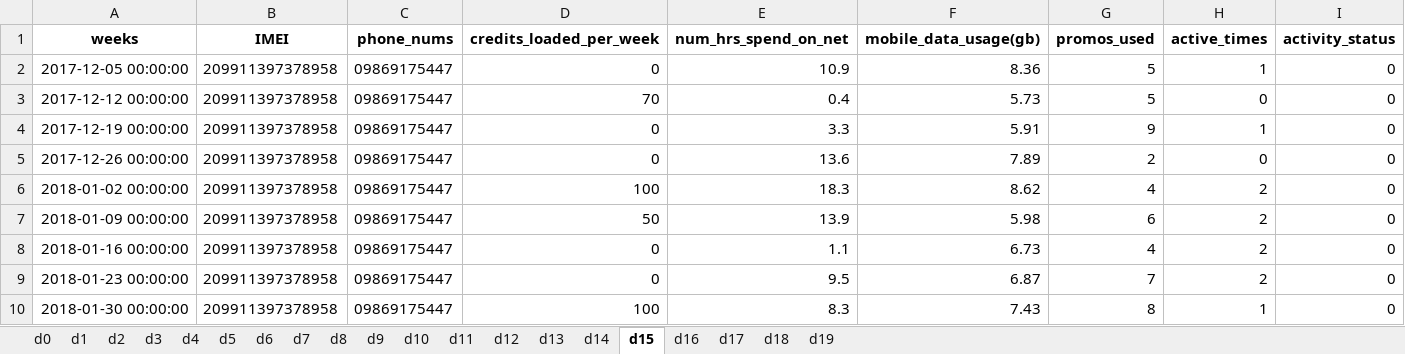
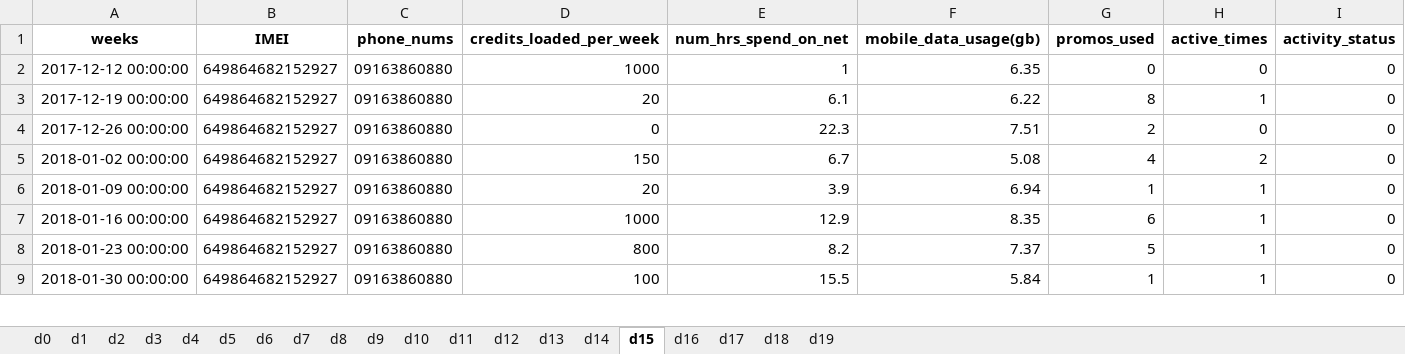
Before and after one commit to rjPajaro/Pattern-Recognition-Projects, an Excel workbook: rc-data-analysis/data/mock/sample_mock_c_data.xlsx, sheet d15, drawn as a sheet; only a part is shown; values as stored, in another font and other column widths than the file's, no borders; removed rows and columns are numbered as before the commit, all else as after; the diff covers the shown part only; the diff names each change by its address in the sheet, - before the commit and + after, or states it on an @@ line.

Commit message:
loaded new mock data to further increase accuracy

```diff
--- a/rc-data-analysis/data/mock/sample_mock_c_data.xlsx (sheet d15)
+++ b/rc-data-analysis/data/mock/sample_mock_c_data.xlsx (sheet d15)
-row 2: 2017-12-05 00:00:00 | 209911397378958 | 09869175447 | 0 | 10.9 | 8.36 | 5 | 1 | 0
-B2:B9 (IMEI): 209911397378958
+B2:B9 (IMEI): 649864682152927
-C2:C9 (phone_nums): 09869175447
+C2:C9 (phone_nums): 09163860880
-D2 (credits_loaded_per_week): 70
+D2 (credits_loaded_per_week): 1000
-E2 (num_hrs_spend_on_net): 0.4
+E2 (num_hrs_spend_on_net): 1
-F2 (mobile_data_usage(gb)): 5.73
+F2 (mobile_data_usage(gb)): 6.35
-G2 (promos_used): 5
+G2 (promos_used): 0
-D3 (credits_loaded_per_week): 0
+D3 (credits_loaded_per_week): 20
-E3 (num_hrs_spend_on_net): 3.3
+E3 (num_hrs_spend_on_net): 6.1
-F3 (mobile_data_usage(gb)): 5.91
+F3 (mobile_data_usage(gb)): 6.22
-G3 (promos_used): 9
+G3 (promos_used): 8
-E4 (num_hrs_spend_on_net): 13.6
+E4 (num_hrs_spend_on_net): 22.3
-F4 (mobile_data_usage(gb)): 7.89
+F4 (mobile_data_usage(gb)): 7.51
-D5 (credits_loaded_per_week): 100
+D5 (credits_loaded_per_week): 150
-E5 (num_hrs_spend_on_net): 18.3
+E5 (num_hrs_spend_on_net): 6.7
-F5 (mobile_data_usage(gb)): 8.62
+F5 (mobile_data_usage(gb)): 5.08
-D6 (credits_loaded_per_week): 50
+D6 (credits_loaded_per_week): 20
-E6 (num_hrs_spend_on_net): 13.9
+E6 (num_hrs_spend_on_net): 3.9
-F6 (mobile_data_usage(gb)): 5.98
+F6 (mobile_data_usage(gb)): 6.94
-G6 (promos_used): 6
+G6 (promos_used): 1
-H6:H8 (active_times): 2
+H6:H8 (active_times): 1
-D7 (credits_loaded_per_week): 0
+D7 (credits_loaded_per_week): 1000
-E7 (num_hrs_spend_on_net): 1.1
+E7 (num_hrs_spend_on_net): 12.9
-F7 (mobile_data_usage(gb)): 6.73
+F7 (mobile_data_usage(gb)): 8.35
-G7 (promos_used): 4
+G7 (promos_used): 6
-D8 (credits_loaded_per_week): 0
+D8 (credits_loaded_per_week): 800
-E8 (num_hrs_spend_on_net): 9.5
+E8 (num_hrs_spend_on_net): 8.2
-F8 (mobile_data_usage(gb)): 6.87
+F8 (mobile_data_usage(gb)): 7.37
-G8 (promos_used): 7
+G8 (promos_used): 5
-E9 (num_hrs_spend_on_net): 8.3
+E9 (num_hrs_spend_on_net): 15.5
-F9 (mobile_data_usage(gb)): 7.43
+F9 (mobile_data_usage(gb)): 5.84
-G9 (promos_used): 8
+G9 (promos_used): 1
```
Also changed, not shown: 17 removed rows and 247 edited cells elsewhere in this sheet, sheet d13, sheet d14, sheet d1, sheet d10, sheet d3, sheet d7, 13 more sheets, rc-data-analysis/data/mock/sample_mock_rc_data.xlsx, 2 other files.
